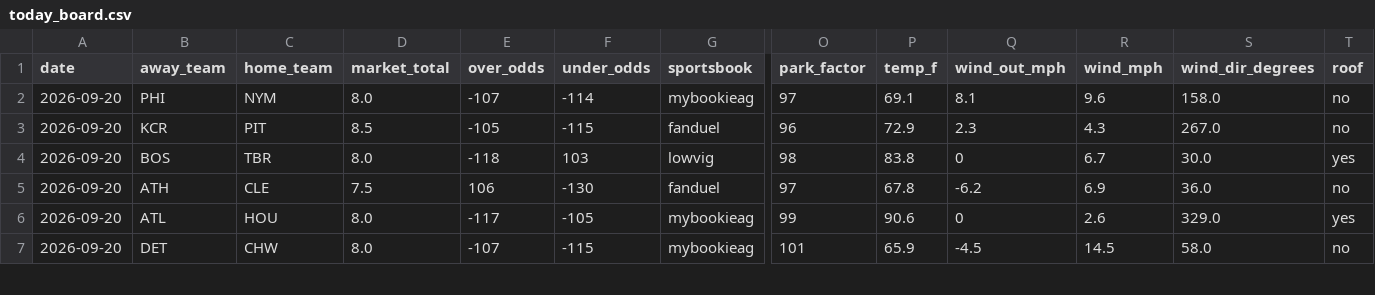
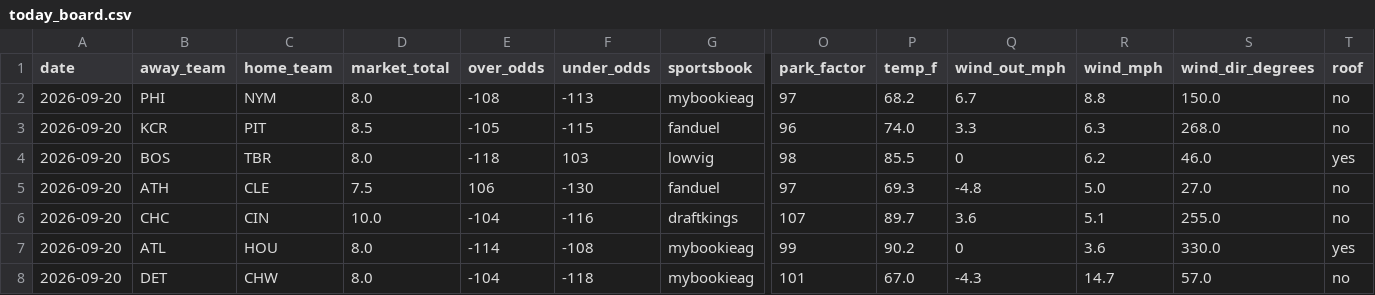
Before and after one commit to Jackstein0/atsrecipts-live-model, a CSV file: atsrecipts-upload-ready/data/processed/today_board.csv, drawn as a sheet; only a part is shown, gaps mark what is left out; addresses are those after the commit; rows hold the shown columns only; the diff covers the shown part only; the diff names each change by its address in the sheet, - before the commit and + after, or states it on an @@ line.

```diff
--- a/atsrecipts-upload-ready/data/processed/today_board.csv
+++ b/atsrecipts-upload-ready/data/processed/today_board.csv
-E2 (over_odds): -107
+E2 (over_odds): -108
-F2 (under_odds): -114
+F2 (under_odds): -113
-P2 (temp_f): 69.1
+P2 (temp_f): 68.2
-Q2 (wind_out_mph): 8.1
+Q2 (wind_out_mph): 6.7
-R2 (wind_mph): 9.6
+R2 (wind_mph): 8.8
-S2 (wind_dir_degrees): 158.0
+S2 (wind_dir_degrees): 150.0
-P3 (temp_f): 72.9
+P3 (temp_f): 74.0
-Q3 (wind_out_mph): 2.3
+Q3 (wind_out_mph): 3.3
-R3 (wind_mph): 4.3
+R3 (wind_mph): 6.3
-S3 (wind_dir_degrees): 267.0
+S3 (wind_dir_degrees): 268.0
-P4 (temp_f): 83.8
+P4 (temp_f): 85.5
-R4 (wind_mph): 6.7
+R4 (wind_mph): 6.2
-S4 (wind_dir_degrees): 30.0
+S4 (wind_dir_degrees): 46.0
-P5 (temp_f): 67.8
+P5 (temp_f): 69.3
-Q5 (wind_out_mph): -6.2
+Q5 (wind_out_mph): -4.8
-R5 (wind_mph): 6.9
+R5 (wind_mph): 5.0
-S5 (wind_dir_degrees): 36.0
+S5 (wind_dir_degrees): 27.0
+row 6: 2026-09-20 | CHC | CIN | 10.0 | -104 | -116 | draftkings | 107 | 89.7 | 3.6 | 5.1 | 255.0 | no
-E7 (over_odds): -117
+E7 (over_odds): -114
-F7 (under_odds): -105
+F7 (under_odds): -108
-P7 (temp_f): 90.6
+P7 (temp_f): 90.2
-R7 (wind_mph): 2.6
+R7 (wind_mph): 3.6
-S7 (wind_dir_degrees): 329.0
+S7 (wind_dir_degrees): 330.0
-E8 (over_odds): -107
+E8 (over_odds): -104
-F8 (under_odds): -115
+F8 (under_odds): -118
-P8 (temp_f): 65.9
+P8 (temp_f): 67.0
-Q8 (wind_out_mph): -4.5
+Q8 (wind_out_mph): -4.3
-R8 (wind_mph): 14.5
+R8 (wind_mph): 14.7
-S8 (wind_dir_degrees): 58.0
+S8 (wind_dir_degrees): 57.0
```
Also changed, not shown: 2 added rows and 34 edited cells elsewhere in this file, atsrecipts-upload-ready/data/processed/pick_tracker.csv, atsrecipts-upload-ready/data/processed/pick_tracker_model_b.csv, 12 other files.
